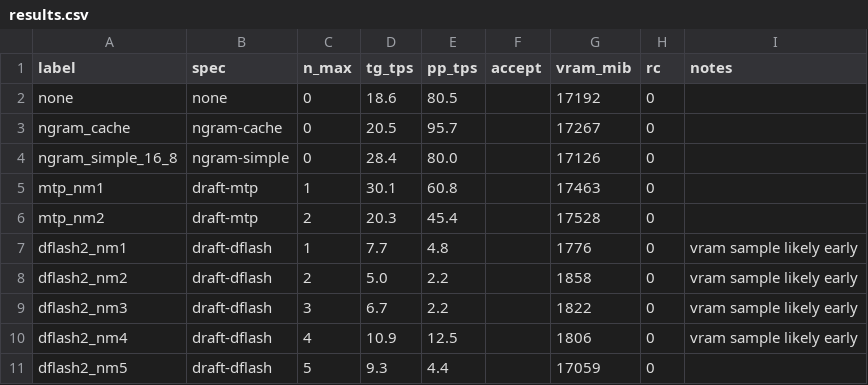
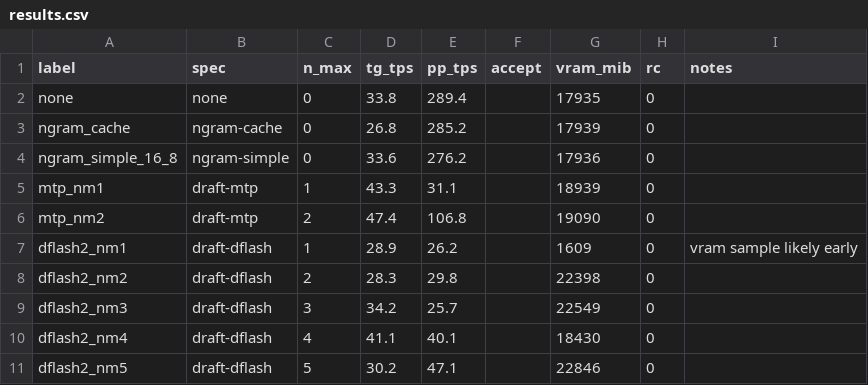
Before and after one commit to maci0/llamacpp-rocm-dflash2, a CSV file: docs/bench/results.csv, drawn as a sheet; only a part is shown; the diff covers the shown part only.

```diff
--- a/docs/bench/results.csv
+++ b/docs/bench/results.csv
@@ -1,11 +1,11 @@
 label,spec,n_max,tg_tps,pp_tps,accept,vram_mib,rc,notes
-none,none,0,18.6,80.5,,17192,0,
-ngram_cache,ngram-cache,0,20.5,95.7,,17267,0,
-ngram_simple_16_8,ngram-simple,0,28.4,80.0,,17126,0,
-mtp_nm1,draft-mtp,1,30.1,60.8,,17463,0,
-mtp_nm2,draft-mtp,2,20.3,45.4,,17528,0,
-dflash2_nm1,draft-dflash,1,7.7,4.8,,1776,0,vram sample likely early
-dflash2_nm2,draft-dflash,2,5.0,2.2,,1858,0,vram sample likely early
-dflash2_nm3,draft-dflash,3,6.7,2.2,,1822,0,vram sample likely early
-dflash2_nm4,draft-dflash,4,10.9,12.5,,1806,0,vram sample likely early
-dflash2_nm5,draft-dflash,5,9.3,4.4,,17059,0,
+none,none,0,33.8,289.4,,17935,0,
+ngram_cache,ngram-cache,0,26.8,285.2,,17939,0,
+ngram_simple_16_8,ngram-simple,0,33.6,276.2,,17936,0,
+mtp_nm1,draft-mtp,1,43.3,31.1,,18939,0,
+mtp_nm2,draft-mtp,2,47.4,106.8,,19090,0,
+dflash2_nm1,draft-dflash,1,28.9,26.2,,1609,0,vram sample likely early
+dflash2_nm2,draft-dflash,2,28.3,29.8,,22398,0,
+dflash2_nm3,draft-dflash,3,34.2,25.7,,22549,0,
+dflash2_nm4,draft-dflash,4,41.1,40.1,,18430,0,
+dflash2_nm5,draft-dflash,5,30.2,47.1,,22846,0,
```
Also changed, not shown: 24 edited cells elsewhere in this file, docs/bench/before.csv, 26 other files.
